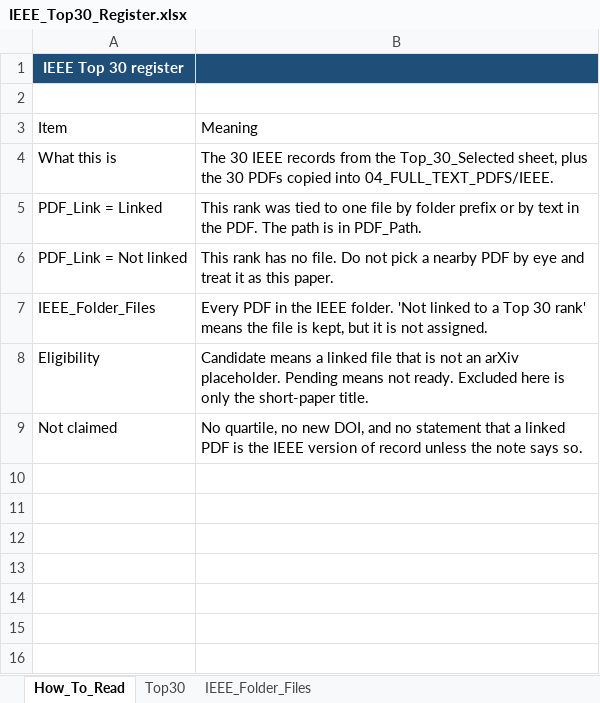
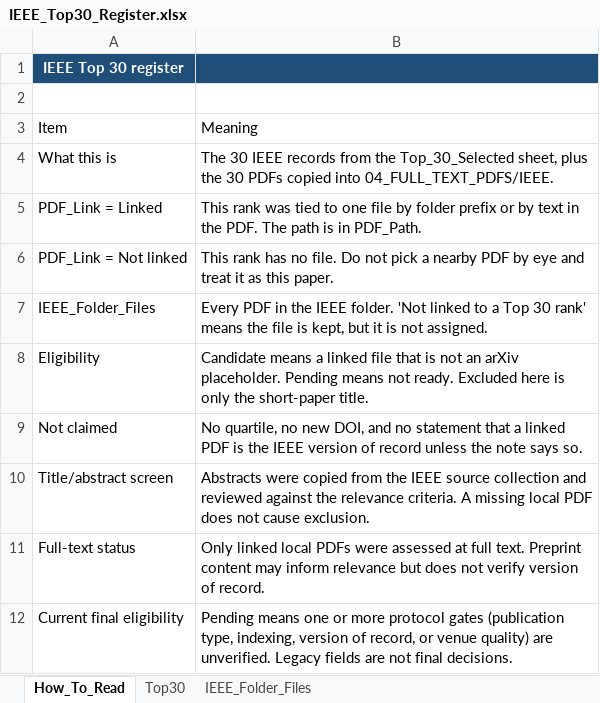
Before and after one commit to mehnafiz/LLM_Agent_Security_SLR, an Excel workbook: 02_SCREENING/IEEE_Top30_Register.xlsx, sheet How_To_Read, drawn as a sheet; values as stored, in another font and other column widths than the file's, no borders; the diff names each change by its address in the sheet, - before the commit and + after, or states it on an @@ line.

```diff
--- a/02_SCREENING/IEEE_Top30_Register.xlsx (sheet How_To_Read)
+++ b/02_SCREENING/IEEE_Top30_Register.xlsx (sheet How_To_Read)
+row 10: Title/abstract screen | Abstracts were copied from the IEEE source collection and reviewed against the relevance criteria. A missing local PDF does not cause exclusion.
+row 11: Full-text status | Only linked local PDFs were assessed at full text. Preprint content may inform relevance but does not verify version of record.
+row 12: Current final eligibility | Pending means one or more protocol gates (publication type, indexing, version of record, or venue quality) are unverified. Legacy fields are not final decisions.
```
Also changed, not shown: sheet Top30, 02_SCREENING/Exclusion_Register.xlsx, 02_SCREENING/Master_Literature_Database.xlsx, 19 other files.
